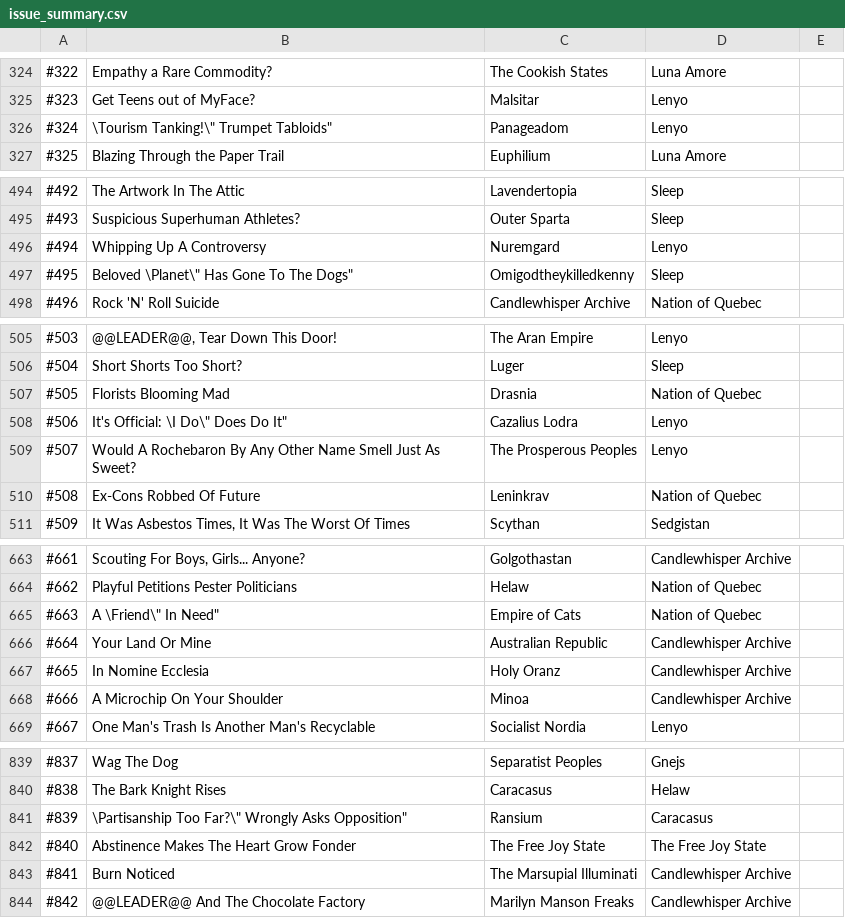
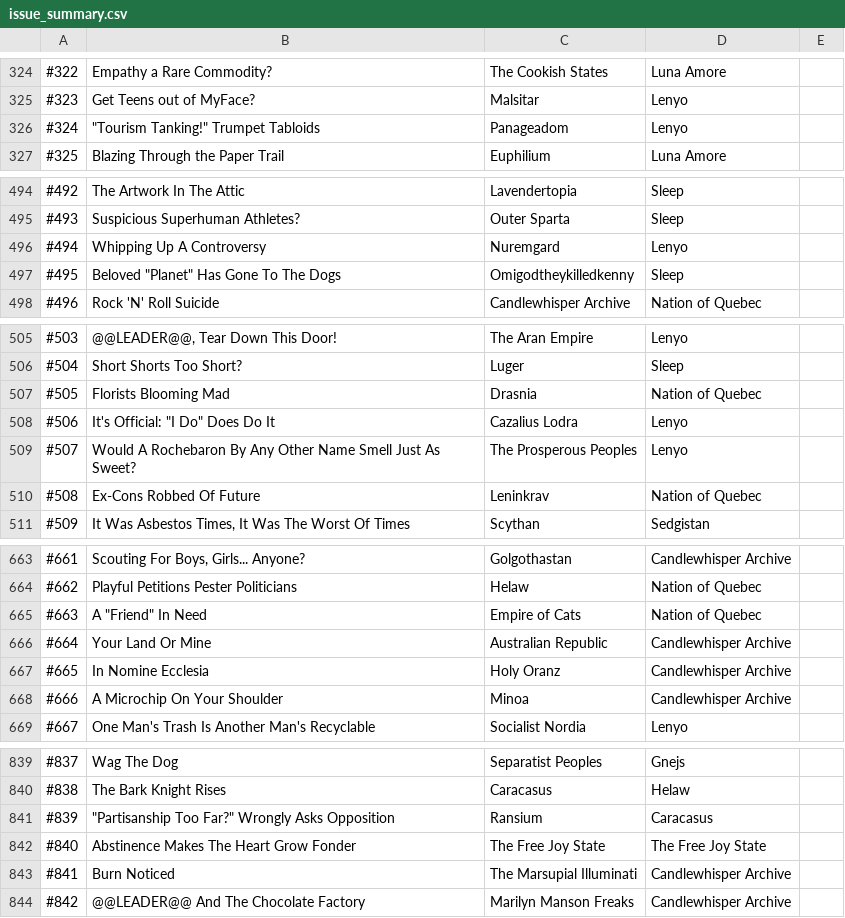
Before and after one commit to sherpdawerp/ns-misc-utils, a CSV file: issue_summary.csv, drawn as a sheet; only a part is shown, gaps mark what is left out; the diff covers the shown part only; the diff names each change by its address in the sheet, - before the commit and + after, or states it on an @@ line.

```diff
--- a/issue_summary.csv
+++ b/issue_summary.csv
-B326: \Tourism Tanking!\" Trumpet Tabloids"
+B326: "Tourism Tanking!" Trumpet Tabloids
-B497: Beloved \Planet\" Has Gone To The Dogs"
+B497: Beloved "Planet" Has Gone To The Dogs
-B508: It's Official: \I Do\" Does Do It"
+B508: It's Official: "I Do" Does Do It
-B665: A \Friend\" In Need"
+B665: A "Friend" In Need
-B841: \Partisanship Too Far?\" Wrongly Asks Opposition"
+B841: "Partisanship Too Far?" Wrongly Asks Opposition
```
Also changed, not shown: 9 edited cells elsewhere in this file.
